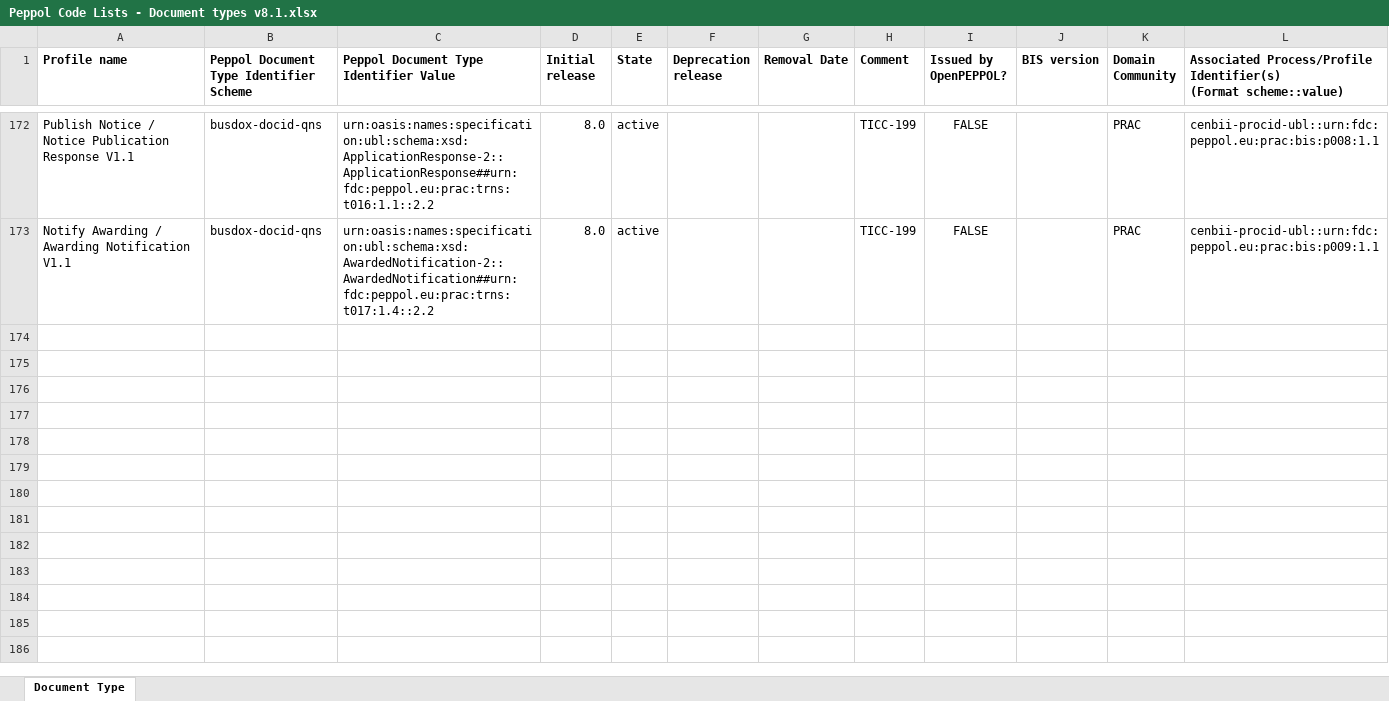
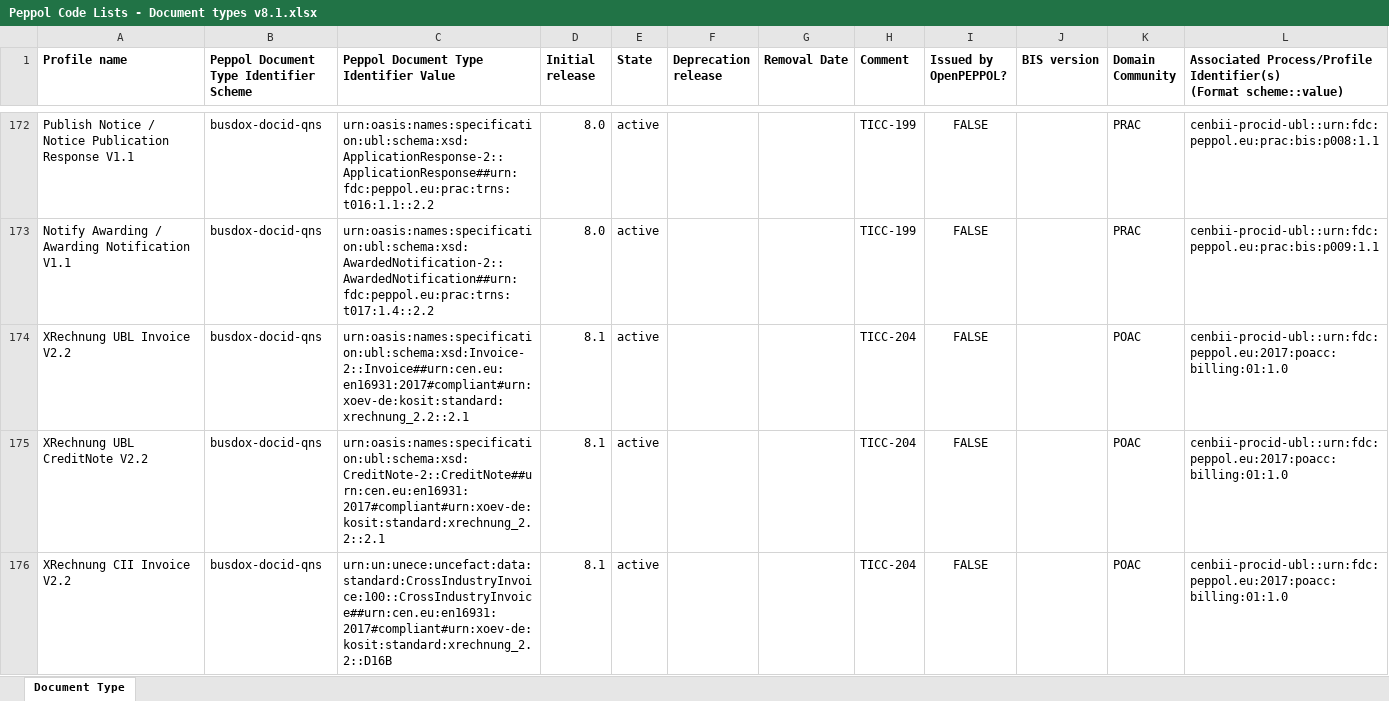
Before and after one commit to OpenPEPPOL/edec-codelists, an Excel workbook: work-in-progress/Peppol Code Lists - Document types v8.1.xlsx, sheet Document Type, drawn as a sheet; only a part is shown, gaps mark what is left out; values as stored, in another font and other column widths than the file's, no borders; the diff covers the shown part only; the diff names each change by its address in the sheet, - before the commit and + after, or states it on an @@ line.

Commit message:
Added XRechnung 2.2

```diff
--- a/work-in-progress/Peppol Code Lists - Document types v8.1.xlsx (sheet Document Type)
+++ b/work-in-progress/Peppol Code Lists - Document types v8.1.xlsx (sheet Document Type)
+row 174: XRechnung UBL Invoice V2.2 | busdox-docid-qns | urn:oasis:names:specification:ubl:schema:xsd:Invoice-2::Invoice##urn:cen.eu:en16931:2017#compliant#urn:xoev-de:kosit:standard:xrechnung_2.2::2.1 | 8.1 | active |  |  | TICC-204 | FALSE |  | POAC | cenbii-procid-ubl::urn:fdc:peppol.eu:2017:poacc:billing:01:1.0
+row 175: XRechnung UBL CreditNote V2.2 | busdox-docid-qns | urn:oasis:names:specification:ubl:schema:xsd:CreditNote-2::CreditNote##urn:cen.eu:en16931:2017#compliant#urn:xoev-de:kosit:standard:xrechnung_2.2::2.1 | 8.1 | active |  |  | TICC-204 | FALSE |  | POAC | cenbii-procid-ubl::urn:fdc:peppol.eu:2017:poacc:billing:01:1.0
+row 176: XRechnung CII Invoice V2.2 | busdox-docid-qns | urn:un:unece:uncefact:data:standard:CrossIndustryInvoice:100::CrossIndustryInvoice##urn:cen.eu:en16931:2017#compliant#urn:xoev-de:kosit:standard:xrechnung_2.2::D16B | 8.1 | active |  |  | TICC-204 | FALSE |  | POAC | cenbii-procid-ubl::urn:fdc:peppol.eu:2017:poacc:billing:01:1.0
```
Also changed, not shown: 3 added rows elsewhere in this sheet, 1 other file.
